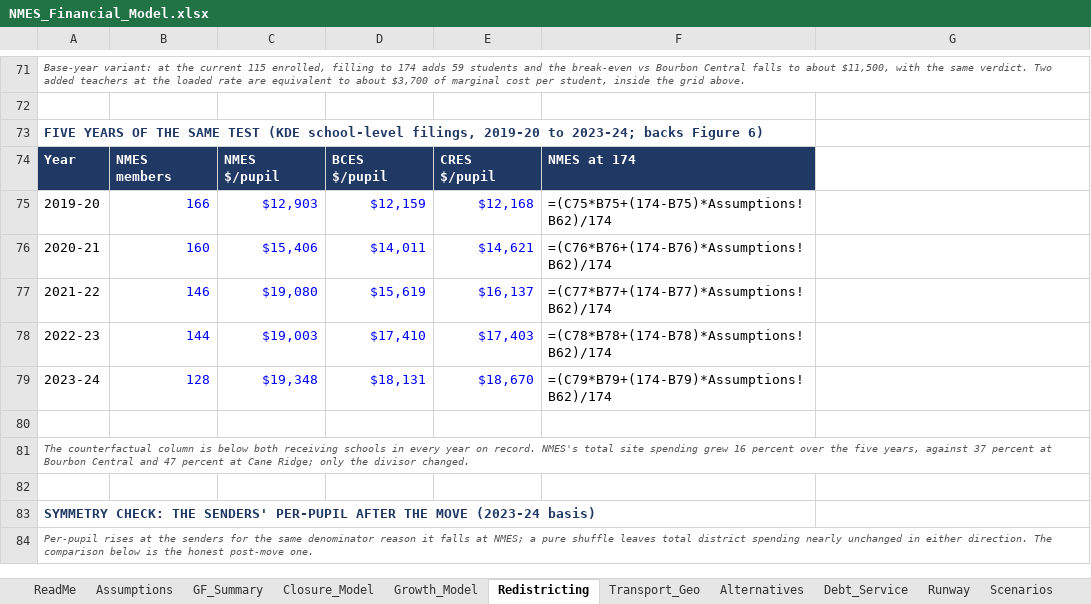
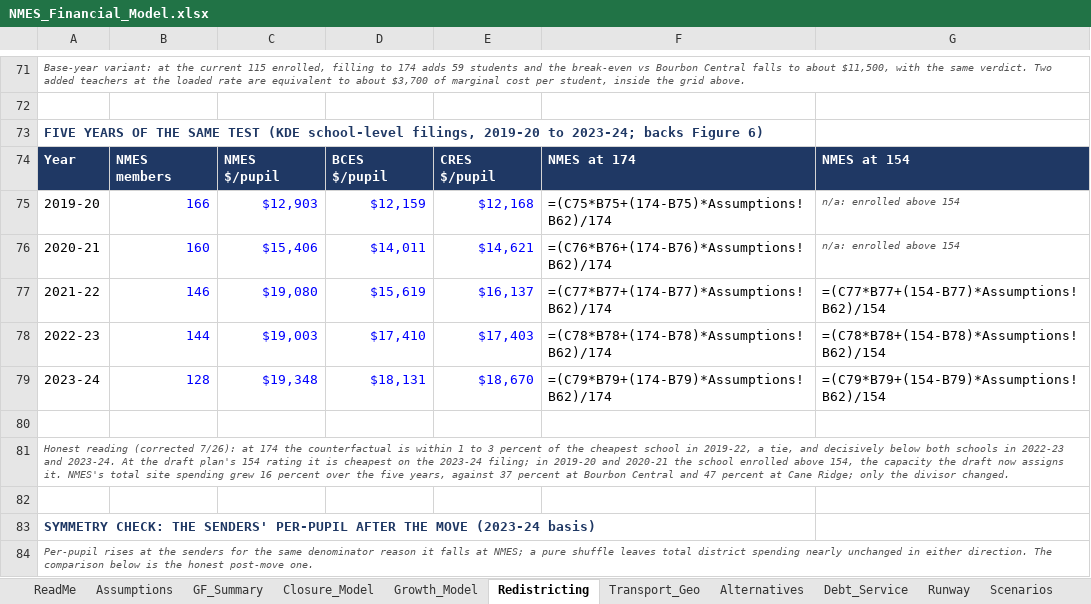
Before and after one commit to ryanuspsagm/SaveNMES, an Excel workbook: NMES_Financial_Model.xlsx, sheet Redistricting, drawn as a sheet; only a part is shown, gaps mark what is left out; values as stored, in another font and other column widths than the file's, no borders; formulas without a stored value are shown as written; the diff names each change by its address in the sheet, - before the commit and + after, or states it on an @@ line.

```diff
--- a/NMES_Financial_Model.xlsx (sheet Redistricting)
+++ b/NMES_Financial_Model.xlsx (sheet Redistricting)
-G74: (empty)
+G74: NMES at 154
-G74 fill: none
+G74 fill: #1F3864
-G75:G76: (empty)
+G75:G76: n/a: enrolled above 154
-G77: (empty)
+G77: =(C77*B77+(154-B77)*Assumptions!B62)/154
-G78: (empty)
+G78: =(C78*B78+(154-B78)*Assumptions!B62)/154
-G79: (empty)
+G79: =(C79*B79+(154-B79)*Assumptions!B62)/154
-A81: The counterfactual column is below both receiving schools in every year on record. NMES's total…
+A81: Honest reading (corrected 7/26): at 174 the counterfactual is within 1 to 3 percent of the cheapest school in 2019-22, a tie, and decisively below both schools in 2022-23 and 2023-24. At the draft plan's 154 rating it is cheapest on the 2023-24 filing; in 2019-20 and 2020-21 the school enrolled above 154, the capacity the draft now assigns it. NMES's total…
```
Also changed, not shown: 7 other files.
